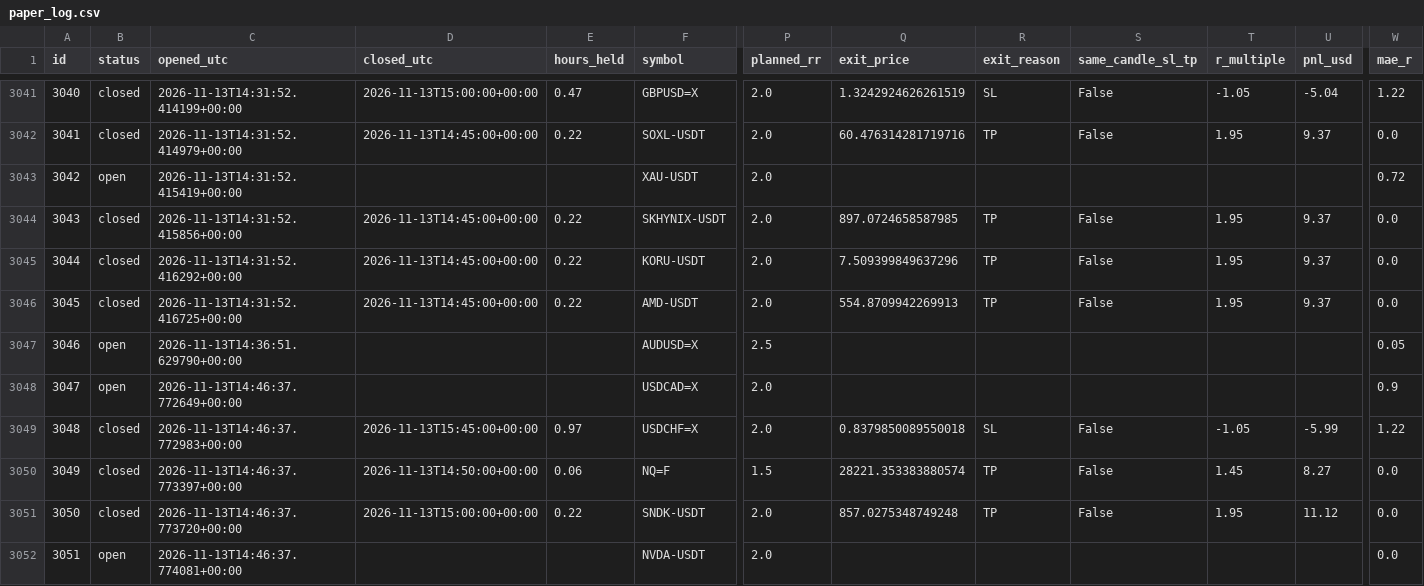
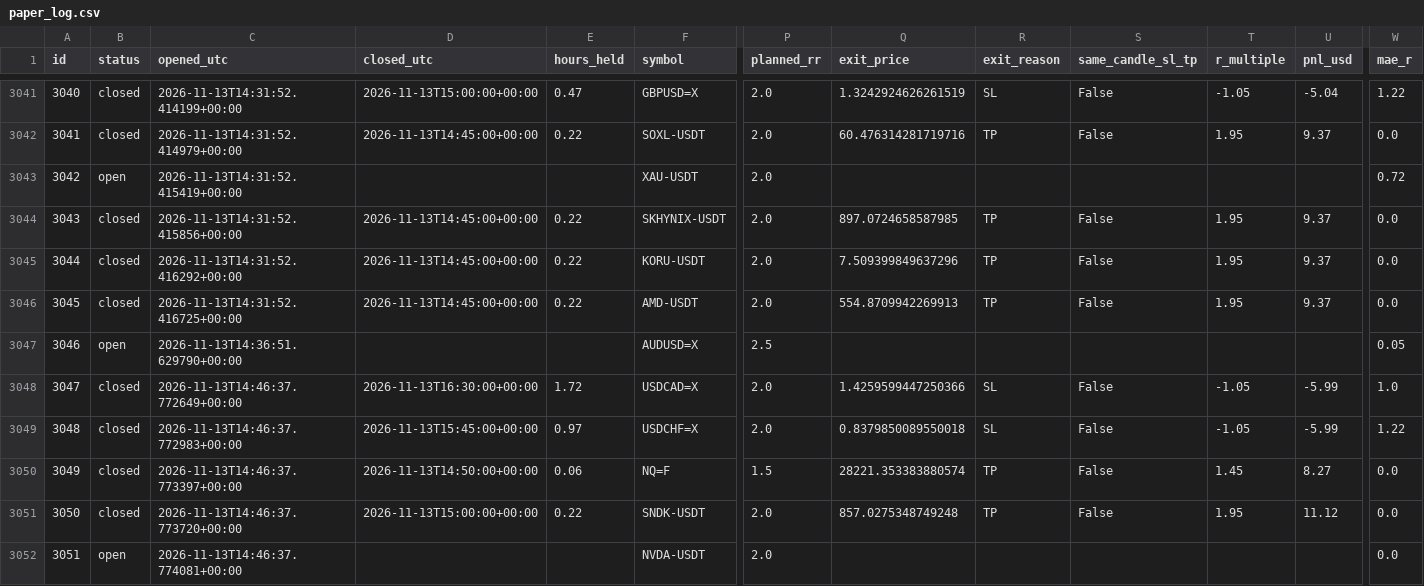
Before and after one commit to zeesshhhh/HHz, a CSV file: docs/paper_log.csv, drawn as a sheet; only a part is shown, gaps mark what is left out; the diff covers the shown part only; the diff names each change by its address in the sheet, - before the commit and + after, or states it on an @@ line.

```diff
--- a/docs/paper_log.csv
+++ b/docs/paper_log.csv
-B3048 (status): open
+B3048 (status): closed
-D3048 (closed_utc): (empty)
+D3048 (closed_utc): 2026-11-13T16:30:00+00:00
-E3048 (hours_held): (empty)
+E3048 (hours_held): 1.72
-Q3048 (exit_price): (empty)
+Q3048 (exit_price): 1.4259599447250366
-R3048 (exit_reason): (empty)
+R3048 (exit_reason): SL
-S3048 (same_candle_sl_tp): (empty)
+S3048 (same_candle_sl_tp): False
-T3048 (r_multiple): (empty)
+T3048 (r_multiple): -1.05
-U3048 (pnl_usd): (empty)
+U3048 (pnl_usd): -5.99
-W3048 (mae_r): 0.9
+W3048 (mae_r): 1.0
```
Also changed, not shown: 1 added row and 7 edited cells elsewhere in this file, 2 other files.
